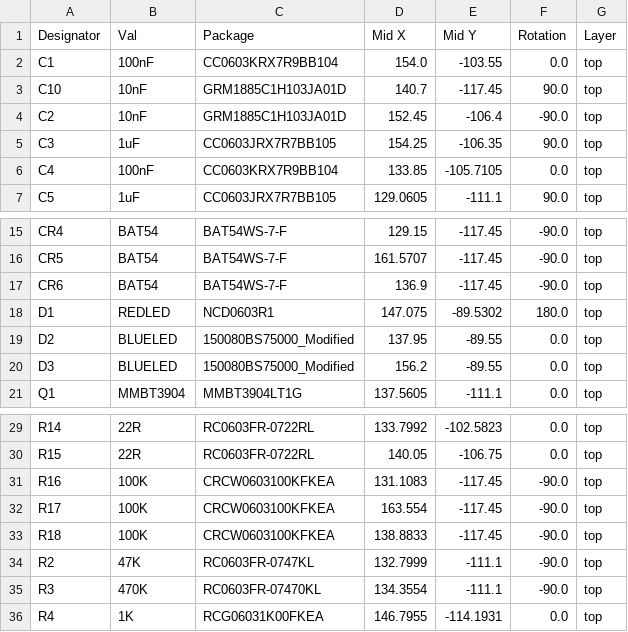
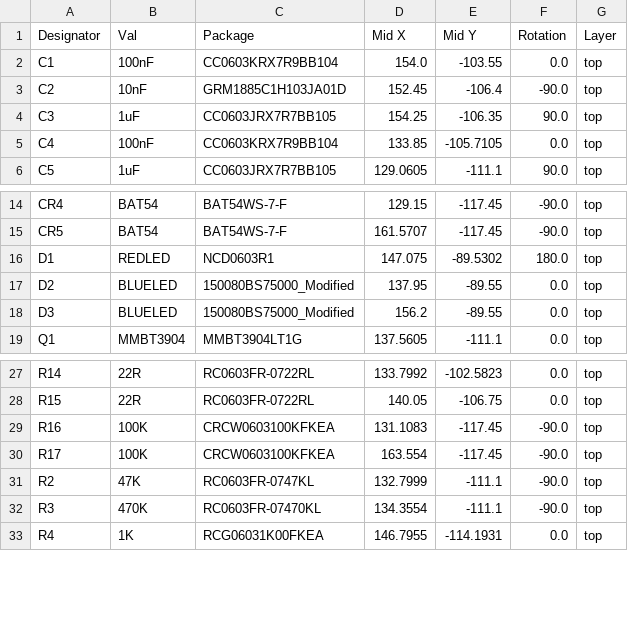
Before and after one commit to 01binary/str1ker, a CSV file: boards/LegEncoderBoard/jlcpcb/production_files/CPL-LegEncoderBoard.csv, drawn as a sheet; only a part is shown, gaps mark what is left out.

Commit message:
Debug and re-design leg encoder and leg robot board

```diff
--- a/boards/LegEncoderBoard/jlcpcb/production_files/CPL-LegEncoderBoard.csv
+++ b/boards/LegEncoderBoard/jlcpcb/production_files/CPL-LegEncoderBoard.csv
@@ -2,3 +2,2 @@ Designator,Val,Package,Mid X,Mid Y,Rotation,Layer
 C1,100nF,CC0603KRX7R9BB104,154.0,-103.55,0.0,top
-C10,10nF,GRM1885C1H103JA01D,140.7,-117.45,90.0,top
 C2,10nF,GRM1885C1H103JA01D,152.45,-106.4,-90.0,top
@@ -16,3 +15,2 @@ CR4,BAT54,BAT54WS-7-F,129.15,-117.45,-90.0,top
 CR5,BAT54,BAT54WS-7-F,161.5707,-117.45,-90.0,top
-CR6,BAT54,BAT54WS-7-F,136.9,-117.45,-90.0,top
 D1,REDLED,NCD0603R1,147.075,-89.5302,180.0,top
@@ -32,3 +30,2 @@ R16,100K,CRCW0603100KFKEA,131.1083,-117.45,-90.0,top
 R17,100K,CRCW0603100KFKEA,163.554,-117.45,-90.0,top
-R18,100K,CRCW0603100KFKEA,138.8833,-117.45,-90.0,top
 R2,47K,RC0603FR-0747KL,132.7999,-111.1,-90.0,top
```
Also changed, not shown: boards/LegEncoderBoard/jlcpcb/production_files/BOM-LegEncoderBoard.csv, 36 other files.
